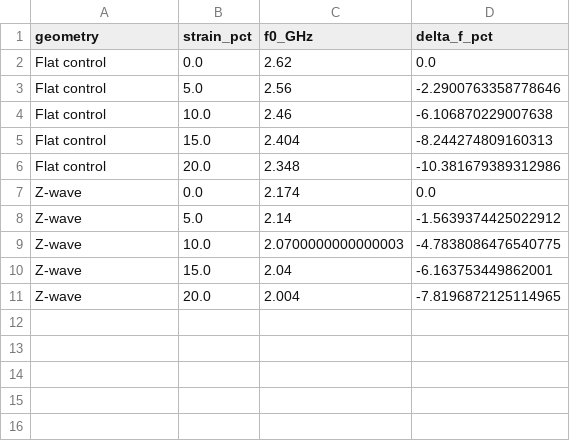
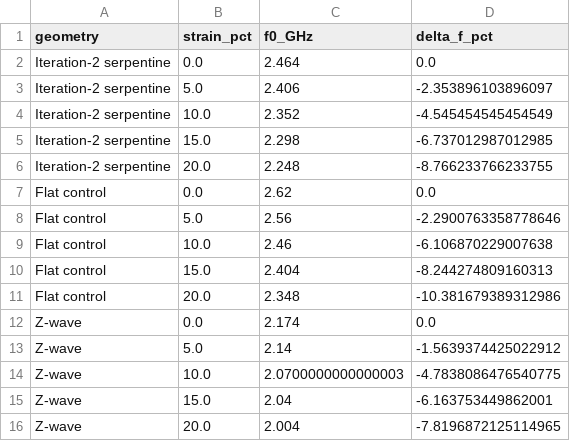
Before and after one commit to lnpanini/EM-1D, a CSV file: deliverables/presentation/F2_deltaf_vs_strain_geometries.csv, drawn as a sheet; the diff names each change by its address in the sheet, - before the commit and + after, or states it on an @@ line.

```diff
--- a/deliverables/presentation/F2_deltaf_vs_strain_geometries.csv
+++ b/deliverables/presentation/F2_deltaf_vs_strain_geometries.csv
+row 2: Iteration-2 serpentine | 0.0 | 2.464 | 0.0
+row 3: Iteration-2 serpentine | 5.0 | 2.406 | -2.353896103896097
+row 4: Iteration-2 serpentine | 10.0 | 2.352 | -4.545454545454549
+row 5: Iteration-2 serpentine | 15.0 | 2.298 | -6.737012987012985
+row 6: Iteration-2 serpentine | 20.0 | 2.248 | -8.766233766233755
```
Also changed, not shown: 11 other files.
